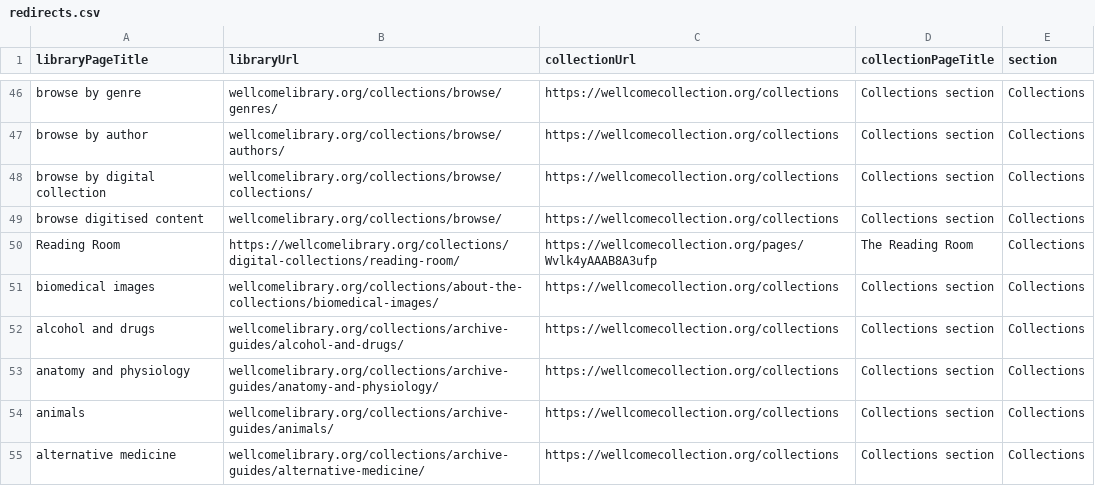
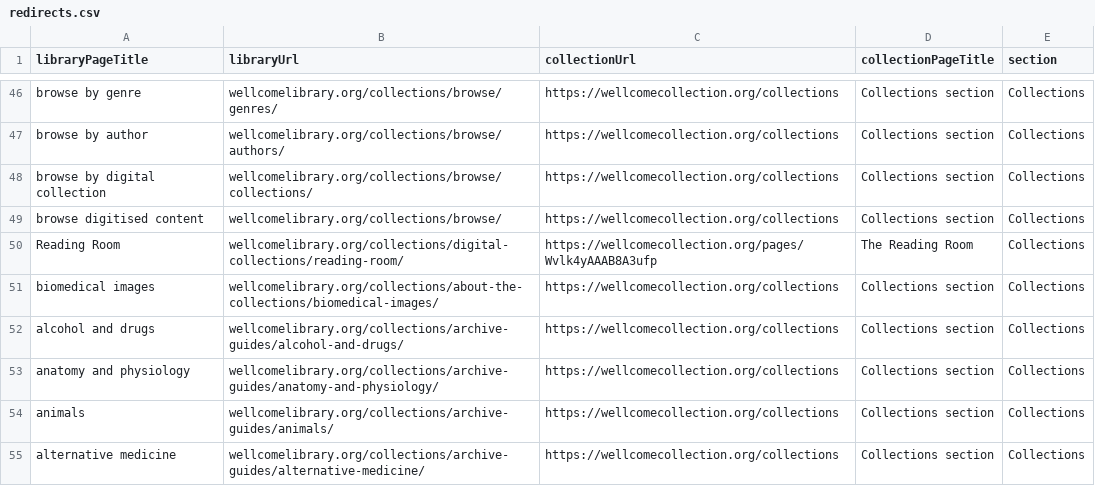
Before and after one commit to wellcomecollection/platform-infrastructure, a CSV file: cloudfront/wellcomelibrary.org/edge-lambda/redirects.csv, drawn as a sheet; only a part is shown, gaps mark what is left out; the diff covers the shown part only.

```diff
--- a/cloudfront/wellcomelibrary.org/edge-lambda/redirects.csv
+++ b/cloudfront/wellcomelibrary.org/edge-lambda/redirects.csv
@@ -49,3 +49,3 @@ browse by digital collection,wellcomelibrary.org/collections/browse/collections/
 browse digitised content,wellcomelibrary.org/collections/browse/,https://wellcomecollection.org/collections,Collections section,Collections
-Reading Room,https://wellcomelibrary.org/collections/digital-collections/reading-room/,https://wellcomecollection.org/pages/Wvlk4yAAAB8A3ufp,The Reading Room,Collections
+Reading Room,wellcomelibrary.org/collections/digital-collections/reading-room/,https://wellcomecollection.org/pages/Wvlk4yAAAB8A3ufp,The Reading Room,Collections
 biomedical images,wellcomelibrary.org/collections/about-the-collections/biomedical-images/,https://wellcomecollection.org/collections,Collections section,Collections
```
Also changed, not shown: 21 edited cells elsewhere in this file, 1 other file.
